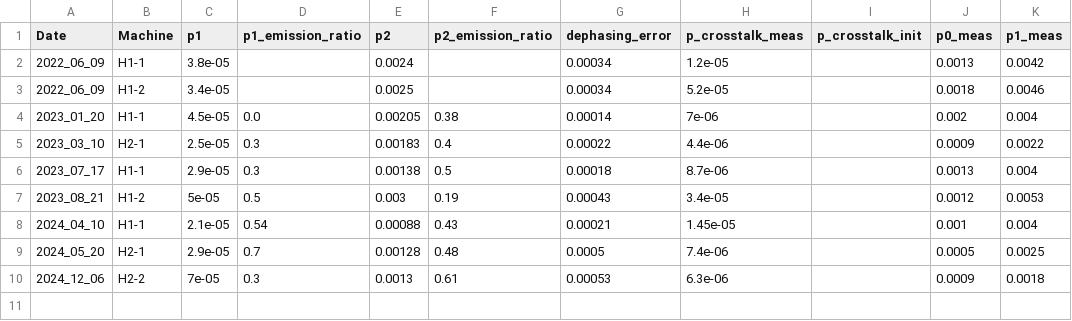
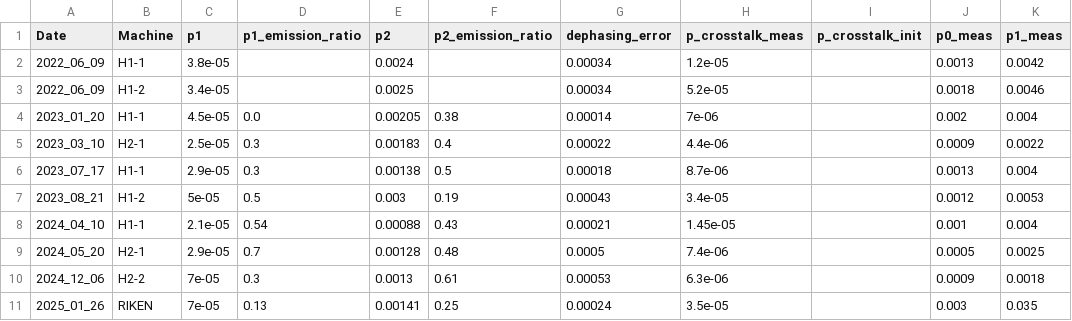
Before and after one commit to CQCL/quantinuum-hardware-specifications, a CSV file: notebooks/Emulator parameters.csv, drawn as a sheet; the diff names each change by its address in the sheet, - before the commit and + after, or states it on an @@ line.

```diff
--- a/notebooks/Emulator parameters.csv
+++ b/notebooks/Emulator parameters.csv
+row 11: 2025_01_26 | RIKEN | 7e-05 | 0.13 | 0.00141 | 0.25 | 0.00024 | 3.5e-05 |  | 0.003 | 0.035
```
Also changed, not shown: notebooks/Spec sheet parameters.csv, 1 other file.
